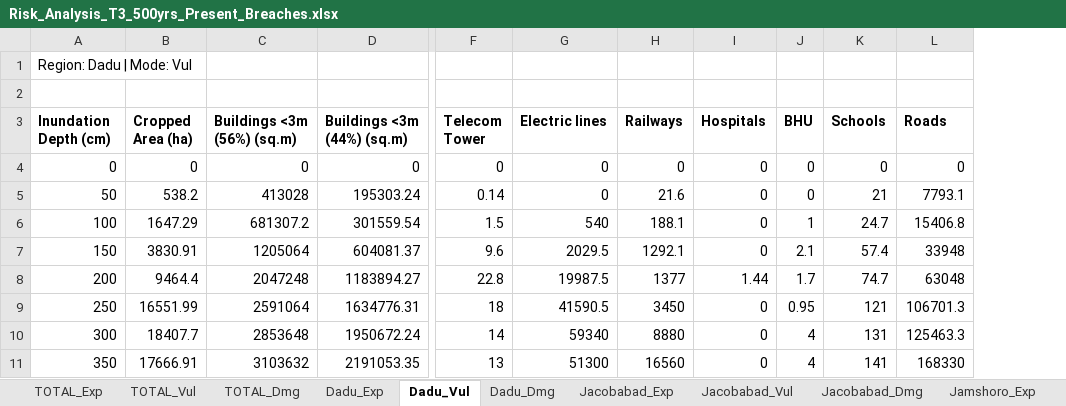
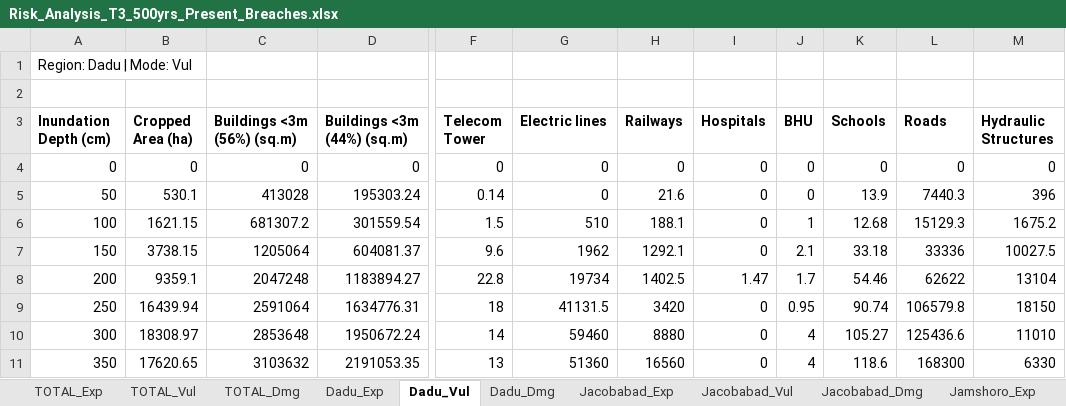
Before and after one commit to urabbani/floodrisk_sferp, an Excel workbook: risk/Risk_Analysis_T3_500yrs_Present_Breaches.xlsx, sheet Dadu_Vul, drawn as a sheet; only a part is shown, gaps mark what is left out; values as stored, in another font and other column widths than the file's, no borders; the diff covers the shown part only; the diff names each change by its address in the sheet, - before the commit and + after, or states it on an @@ line.

```diff
--- a/risk/Risk_Analysis_T3_500yrs_Present_Breaches.xlsx (sheet Dadu_Vul)
+++ b/risk/Risk_Analysis_T3_500yrs_Present_Breaches.xlsx (sheet Dadu_Vul)
+column M (Hydraulic Structures), rows 4-11: 0 | 396 | 1675.2 | 10027.5 | 13104 | 18150 | 11010 | 6330
-B5 (Cropped Area (ha)): 538.2
+B5 (Cropped Area (ha)): 530.1
-K5 (Schools): 21
+K5 (Schools): 13.9
-L5 (Roads): 7793.1
+L5 (Roads): 7440.3
-B6 (Cropped Area (ha)): 1647.29
+B6 (Cropped Area (ha)): 1621.15
-G6 (Electric lines): 540
+G6 (Electric lines): 510
-K6 (Schools): 24.7
+K6 (Schools): 12.68
-L6 (Roads): 15406.8
+L6 (Roads): 15129.3
-B7 (Cropped Area (ha)): 3830.91
+B7 (Cropped Area (ha)): 3738.15
-G7 (Electric lines): 2029.5
+G7 (Electric lines): 1962
-K7 (Schools): 57.4
+K7 (Schools): 33.18
-L7 (Roads): 33948
+L7 (Roads): 33336
-B8 (Cropped Area (ha)): 9464.4
+B8 (Cropped Area (ha)): 9359.1
-G8 (Electric lines): 19987.5
+G8 (Electric lines): 19734
-H8 (Railways): 1377
+H8 (Railways): 1402.5
-I8 (Hospitals): 1.44
+I8 (Hospitals): 1.47
-K8 (Schools): 74.7
+K8 (Schools): 54.46
-L8 (Roads): 63048
+L8 (Roads): 62622
-B9 (Cropped Area (ha)): 16551.99
+B9 (Cropped Area (ha)): 16439.94
-G9 (Electric lines): 41590.5
+G9 (Electric lines): 41131.5
-H9 (Railways): 3450
+H9 (Railways): 3420
-K9 (Schools): 121
+K9 (Schools): 90.74
-L9 (Roads): 106701.3
+L9 (Roads): 106579.8
-B10 (Cropped Area (ha)): 18407.7
+B10 (Cropped Area (ha)): 18308.97
-G10 (Electric lines): 59340
+G10 (Electric lines): 59460
-K10 (Schools): 131
+K10 (Schools): 105.27
-L10 (Roads): 125463.3
+L10 (Roads): 125436.6
-B11 (Cropped Area (ha)): 17666.91
+B11 (Cropped Area (ha)): 17620.65
-G11 (Electric lines): 51300
+G11 (Electric lines): 51360
-K11 (Schools): 141
+K11 (Schools): 118.6
-L11 (Roads): 168330
+L11 (Roads): 168300
```
Also changed, not shown: 18 edited cells elsewhere in this sheet, sheet TOTAL_Dmg, sheet Dadu_Dmg, sheet Jamshoro_Dmg, sheet Qambar Shahdadkot_Dmg, sheet Jacobabad_Dmg, sheet Larkana_Dmg, 17 more sheets, risk/Risk_Analysis_T3_500yrs_Future_Breaches.xlsx, risk/Risk_Analysis_T3_500yrs_Future_Perfect.xlsx, 48 other files.
